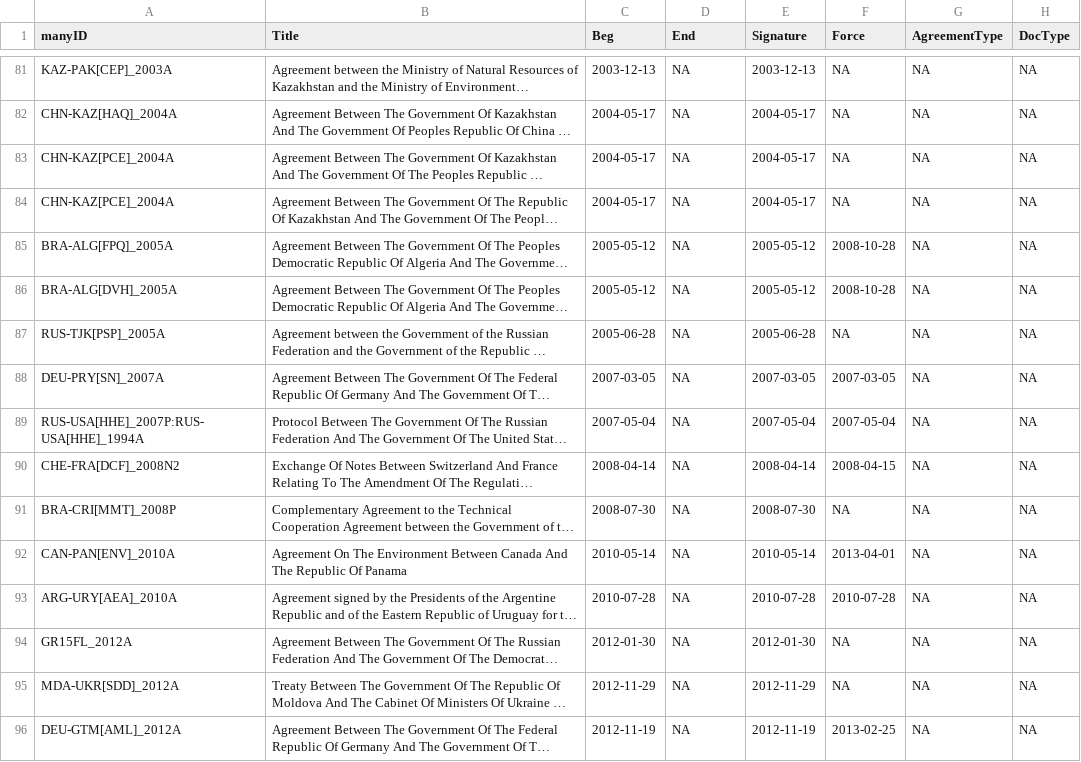
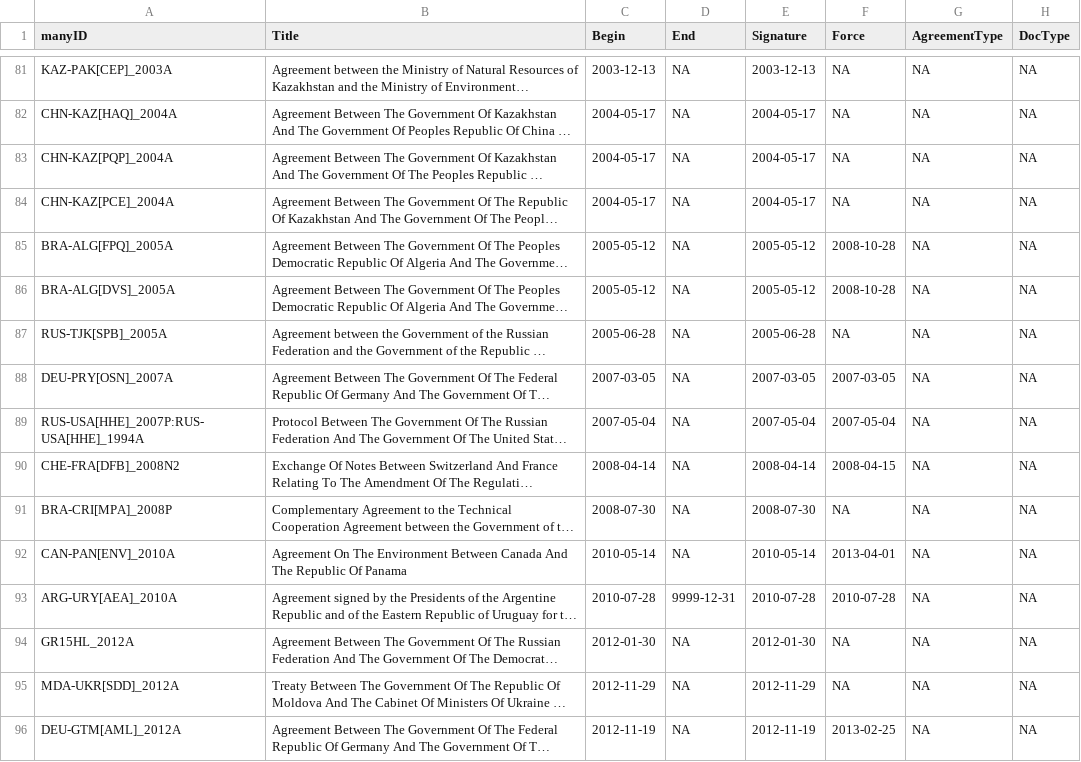
Before and after one commit to globalgov/manyenviron, a CSV file: data-raw/agreements/HUGGO/HUGGO_additional.csv, drawn as a sheet; only a part is shown, gaps mark what is left out; long unchanged cells end in …; the diff covers the shown part only; the diff names each change by its address in the sheet, - before the commit and + after, or states it on an @@ line.

Commit message:
Recode End in HUGGO_verified and HUGGO_additional and update manyID

```diff
--- a/data-raw/agreements/HUGGO/HUGGO_additional.csv
+++ b/data-raw/agreements/HUGGO/HUGGO_additional.csv
-C1: Beg
+C1: Begin
-A83 (manyID): CHN-KAZ[PCE]_2004A
+A83 (manyID): CHN-KAZ[PQP]_2004A
-A86 (manyID): BRA-ALG[DVH]_2005A
+A86 (manyID): BRA-ALG[DVS]_2005A
-A87 (manyID): RUS-TJK[PSP]_2005A
+A87 (manyID): RUS-TJK[SPB]_2005A
-A88 (manyID): DEU-PRY[SN]_2007A
+A88 (manyID): DEU-PRY[OSN]_2007A
-A90 (manyID): CHE-FRA[DCF]_2008N2
+A90 (manyID): CHE-FRA[DFB]_2008N2
-A91 (manyID): BRA-CRI[MMT]_2008P
+A91 (manyID): BRA-CRI[MPA]_2008P
-D93 (End): NA
+D93 (End): 9999-12-31
-A94 (manyID): GR15FL_2012A
+A94 (manyID): GR15HL_2012A
```
Also changed, not shown: 121 edited cells elsewhere in this file, data-raw/agreements/HUGGO/HUGGO_verified.csv.
